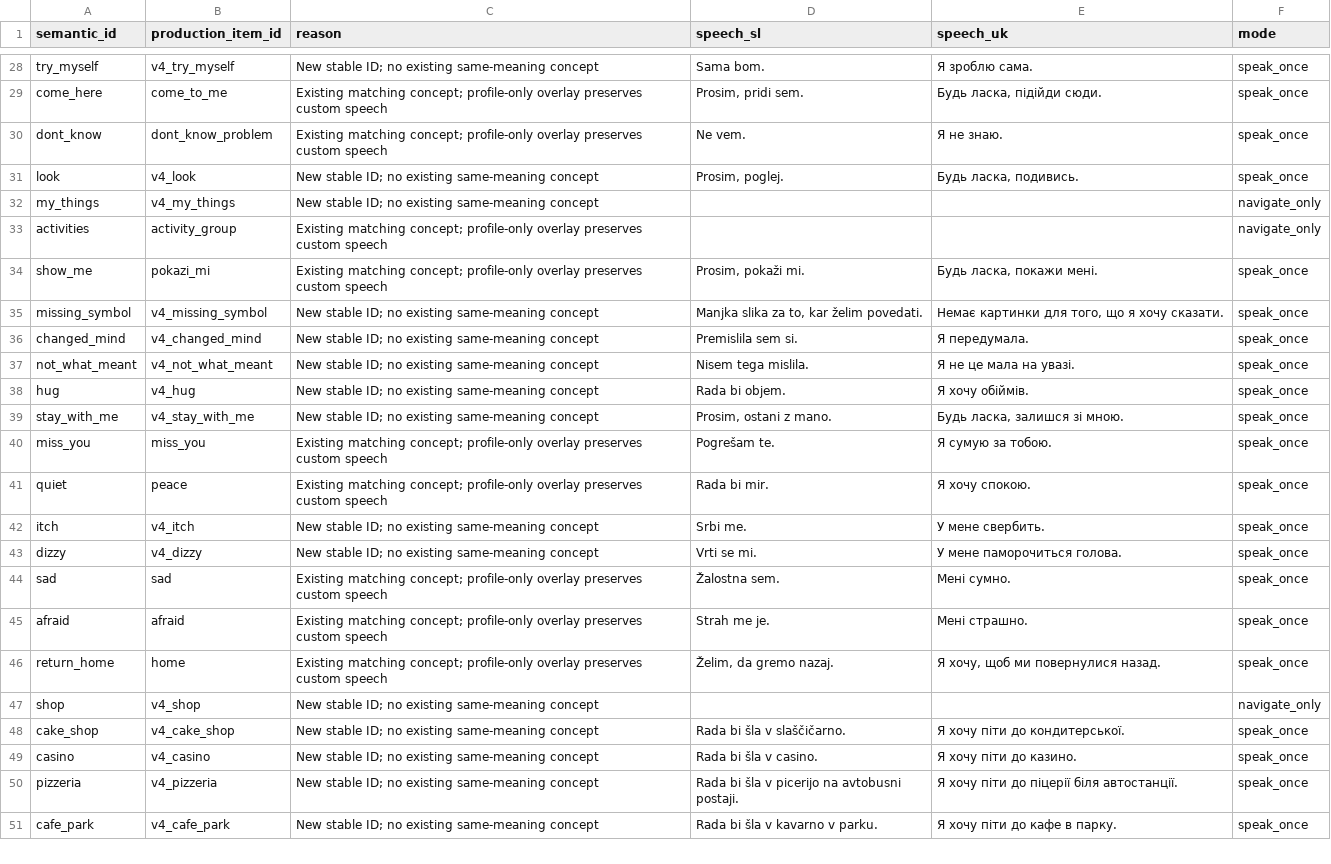
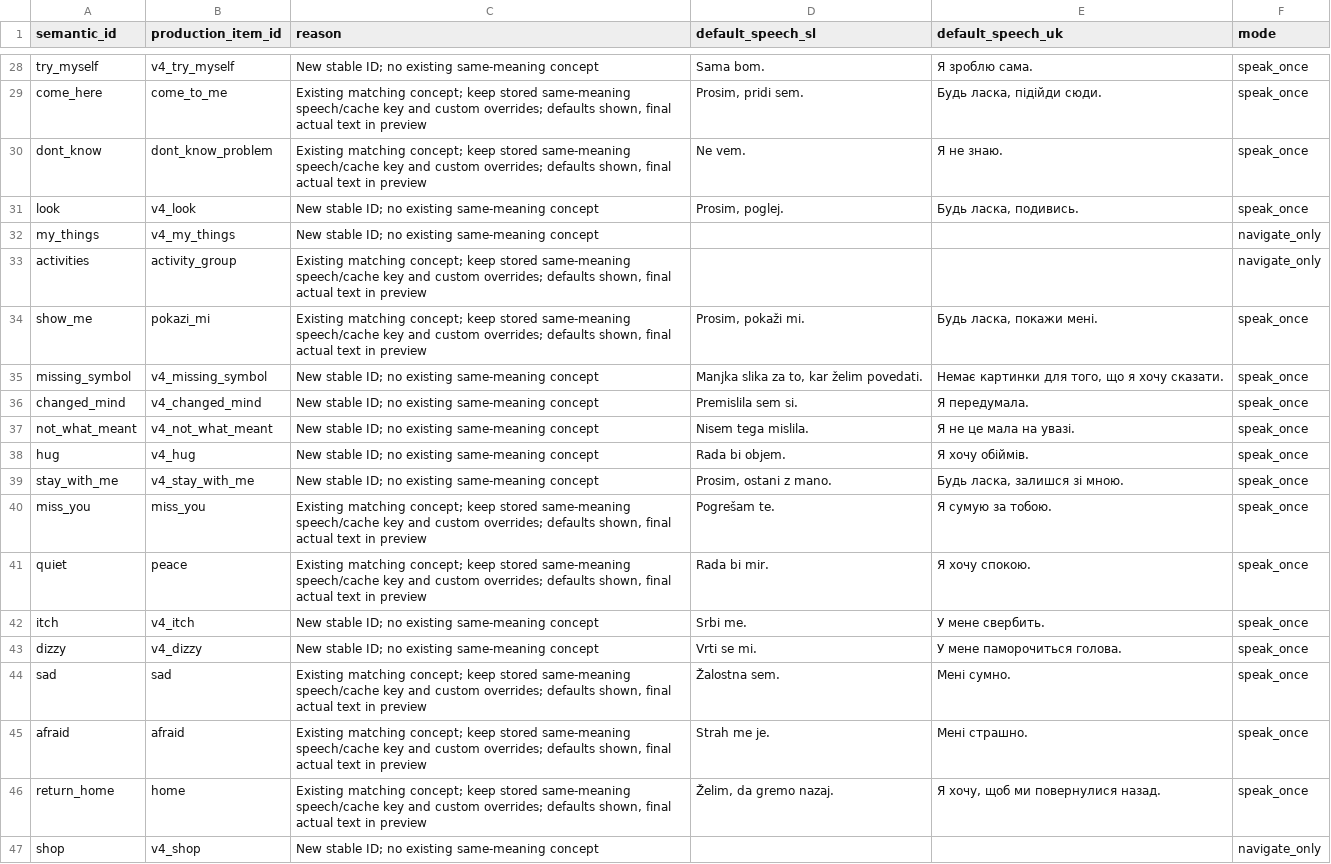
Before and after one commit to trsavecdusan-wq/rehab2, a TSV file: docs/lana-v4-mapping.tsv, drawn as a sheet; only a part is shown, gaps mark what is left out; the shorter side is filled out with more unchanged rows; the diff covers the shown part only; the diff names each change by its address in the sheet, - before the commit and + after, or states it on an @@ line.

Commit message:
Keep existing utterance bytes and cache keys when replacing matching images

```diff
--- a/docs/lana-v4-mapping.tsv
+++ b/docs/lana-v4-mapping.tsv
-D1: speech_sl
+D1: default_speech_sl
-E1: speech_uk
+E1: default_speech_uk
-C29:C30 (reason): …matching concept; profile-only overlay preserves custom speech
+C29:C30 (reason): …matching concept; keep stored same-meaning speech/cache key and custom overrides; defaults shown, final actual text in preview
-C33:C34 (reason): …matching concept; profile-only overlay preserves custom speech
+C33:C34 (reason): …matching concept; keep stored same-meaning speech/cache key and custom overrides; defaults shown, final actual text in preview
-C40:C41 (reason): …matching concept; profile-only overlay preserves custom speech
+C40:C41 (reason): …matching concept; keep stored same-meaning speech/cache key and custom overrides; defaults shown, final actual text in preview
-C44:C46 (reason): …matching concept; profile-only overlay preserves custom speech
+C44:C46 (reason): …matching concept; keep stored same-meaning speech/cache key and custom overrides; defaults shown, final actual text in preview
```
Also changed, not shown: 29 edited cells elsewhere in this file, 1 other file.
